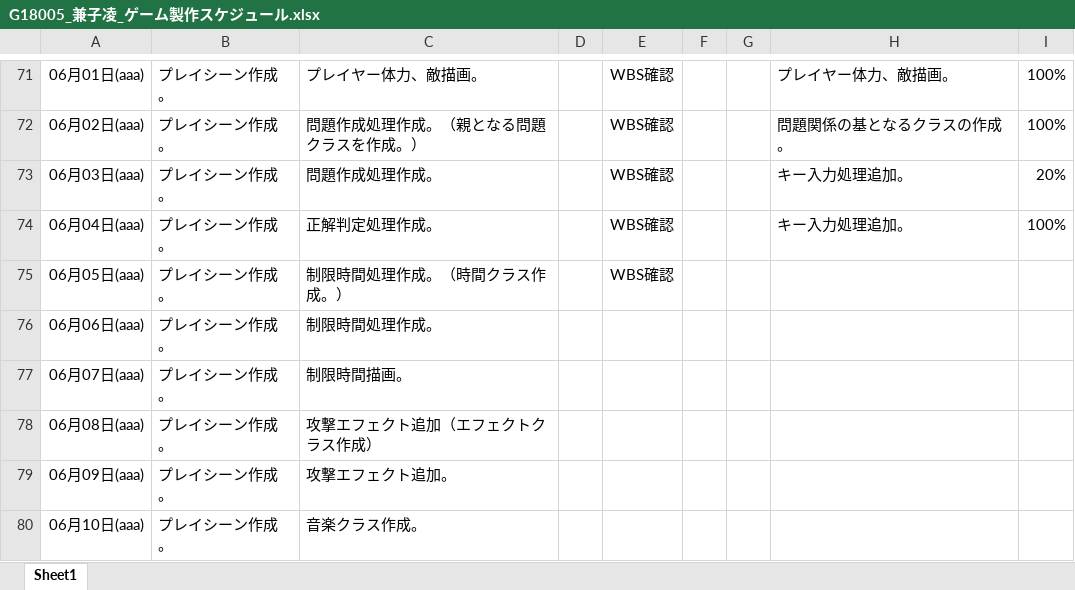
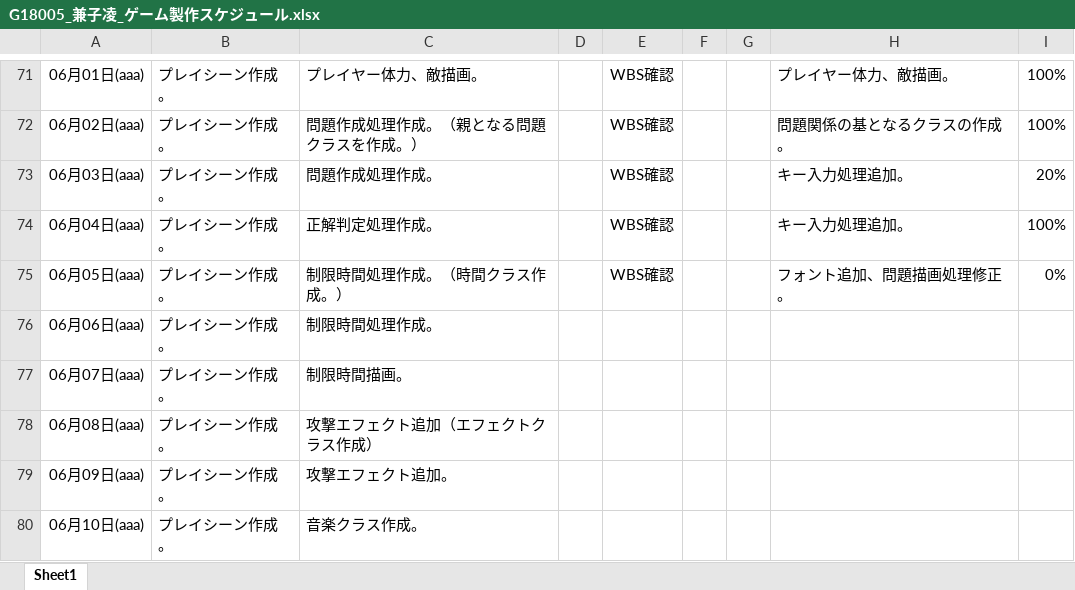
Before and after one commit to Azi-824/SansuBattle, an Excel workbook: G18005_兼子凌_ゲーム製作スケジュール.xlsx, sheet Sheet1, drawn as a sheet; only a part is shown, gaps mark what is left out; values as stored, in another font and other column widths than the file's, no borders; the diff names each change by its address in the sheet, - before the commit and + after, or states it on an @@ line.

```diff
--- a/G18005_兼子凌_ゲーム製作スケジュール.xlsx (sheet Sheet1)
+++ b/G18005_兼子凌_ゲーム製作スケジュール.xlsx (sheet Sheet1)
-H75: (empty)
+H75: フォント追加、問題描画処理修正。
-I75: (empty)
+I75: 0%
```
Also changed, not shown: 1 other file.
